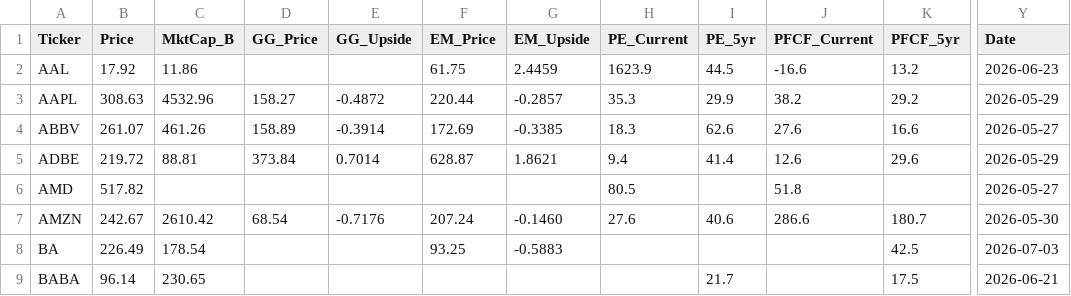
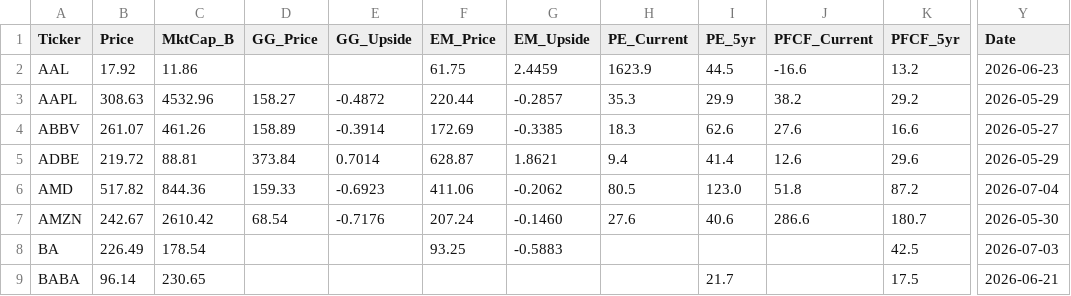
Before and after one commit to jaysang2908/Investment-Automation, a CSV file: outputs.csv, drawn as a sheet; only a part is shown, gaps mark what is left out; the diff names each change by its address in the sheet, - before the commit and + after, or states it on an @@ line.

Commit message:
scorecard: update AMD

```diff
--- a/outputs.csv
+++ b/outputs.csv
-C6 (MktCap_B): (empty)
+C6 (MktCap_B): 844.36
-D6 (GG_Price): (empty)
+D6 (GG_Price): 159.33
-E6 (GG_Upside): (empty)
+E6 (GG_Upside): -0.6923
-F6 (EM_Price): (empty)
+F6 (EM_Price): 411.06
-G6 (EM_Upside): (empty)
+G6 (EM_Upside): -0.2062
-I6 (PE_5yr): (empty)
+I6 (PE_5yr): 123.0
-K6 (PFCF_5yr): (empty)
+K6 (PFCF_5yr): 87.2
-Y6 (Date): 2026-05-27
+Y6 (Date): 2026-07-04
```
